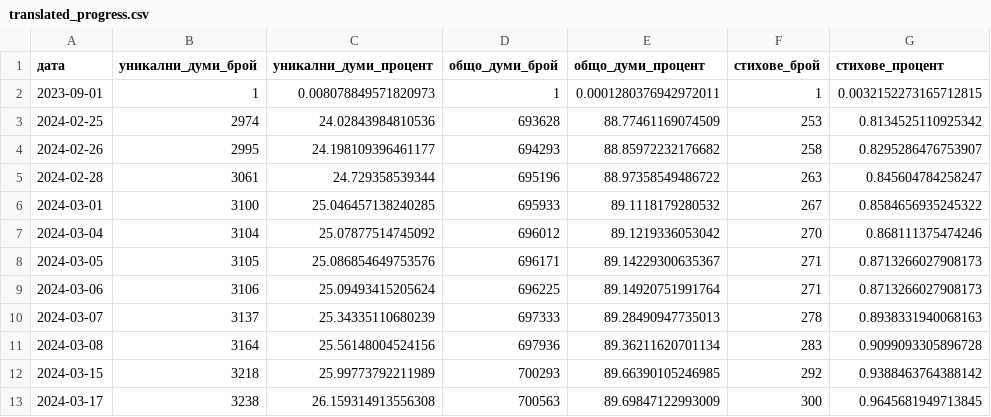
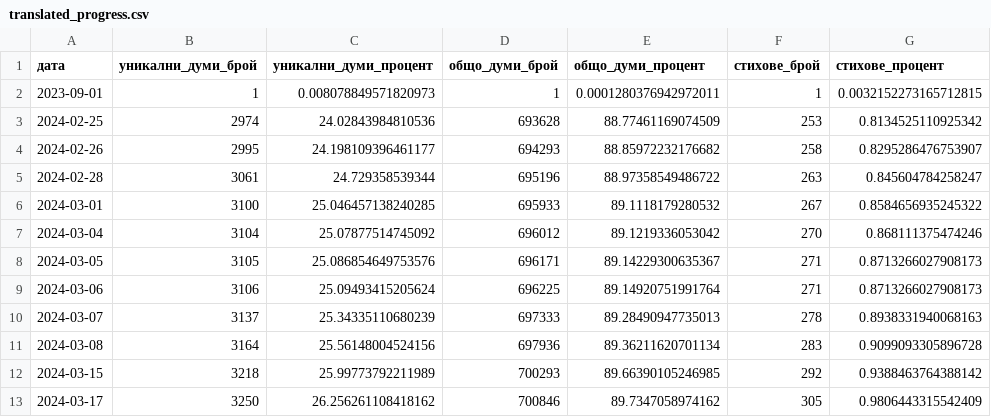
Before and after one commit to TraxData313/KJV-BG-translation, a CSV file: logs/translated_progress.csv, drawn as a sheet.

```diff
--- a/logs/translated_progress.csv
+++ b/logs/translated_progress.csv
@@ -12,2 +12,2 @@
 2024-03-15,3218,25.99773792211989,700293,89.66390105246985,292,0.9388463764388142
-2024-03-17,3238,26.159314913556308,700563,89.69847122993009,300,0.9645681949713845
+2024-03-17,3250,26.256261108418162,700846,89.7347058974162,305,0.9806443315542409
```
Also changed, not shown: 6 other files.
